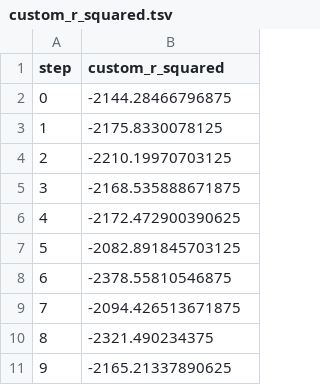
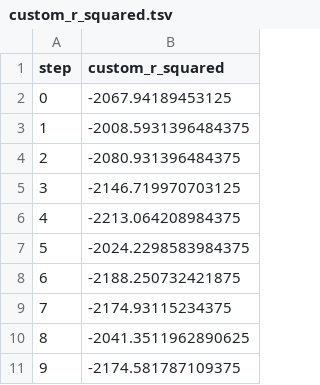
Before and after one commit to Emily-RoseSteyn/measuring-quality-of-life-gauteng, a TSV file: dvclive/plots/metrics/eval/custom_r_squared.tsv, drawn as a sheet.

```diff
--- a/dvclive/plots/metrics/eval/custom_r_squared.tsv
+++ b/dvclive/plots/metrics/eval/custom_r_squared.tsv
@@ -1,11 +1,11 @@
 step	custom_r_squared
-0	-2144.28466796875
-1	-2175.8330078125
-2	-2210.19970703125
-3	-2168.535888671875
-4	-2172.472900390625
-5	-2082.891845703125
-6	-2378.55810546875
-7	-2094.426513671875
-8	-2321.490234375
-9	-2165.21337890625
+0	-2067.94189453125
+1	-2008.5931396484375
+2	-2080.931396484375
+3	-2146.719970703125
+4	-2213.064208984375
+5	-2024.2298583984375
+6	-2188.250732421875
+7	-2174.93115234375
+8	-2041.3511962890625
+9	-2174.581787109375
```
Also changed, not shown: dvclive/plots/metrics/eval/mean_squared_error.tsv, dvclive/plots/metrics/train/custom_r_squared.tsv, 14 other files.
